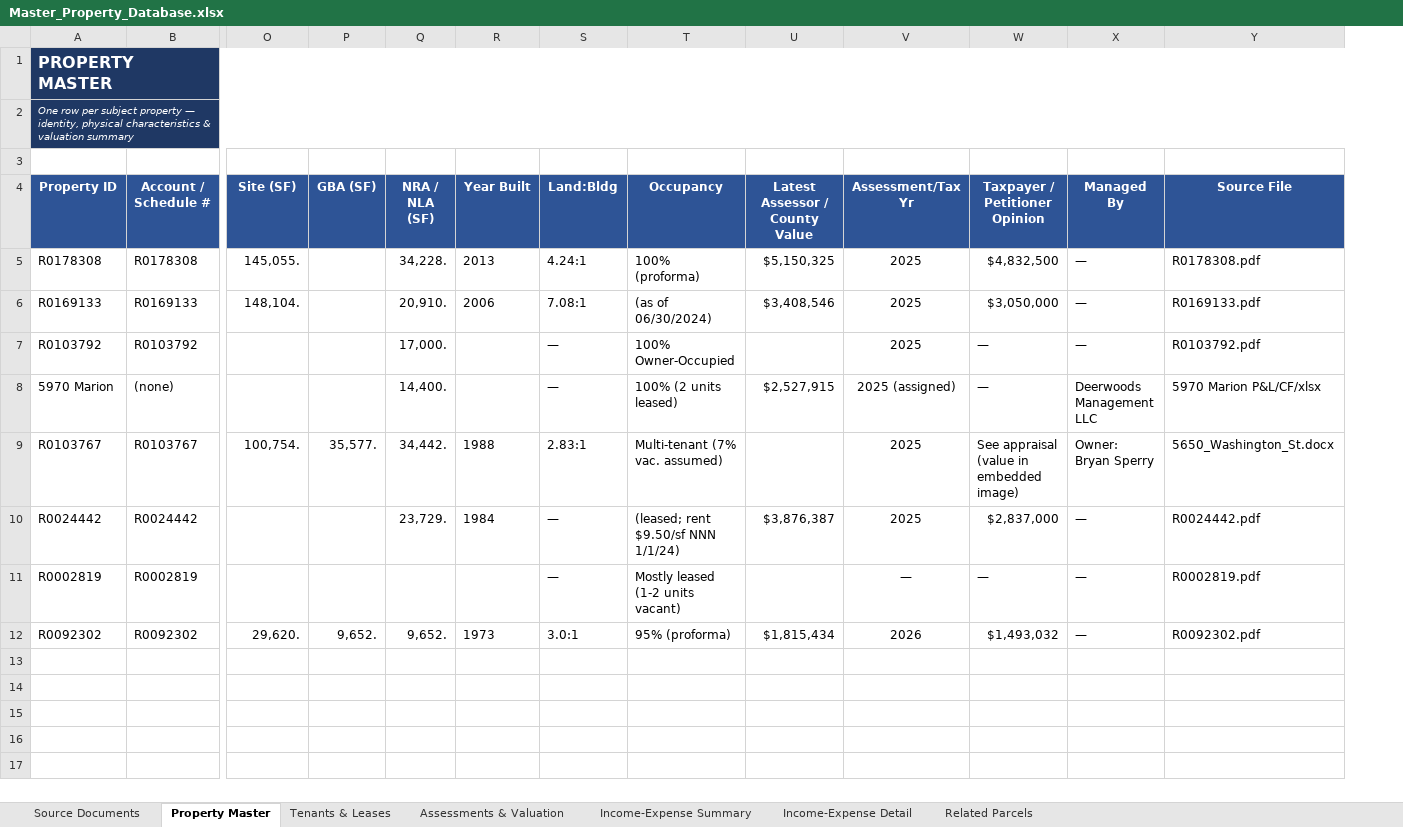
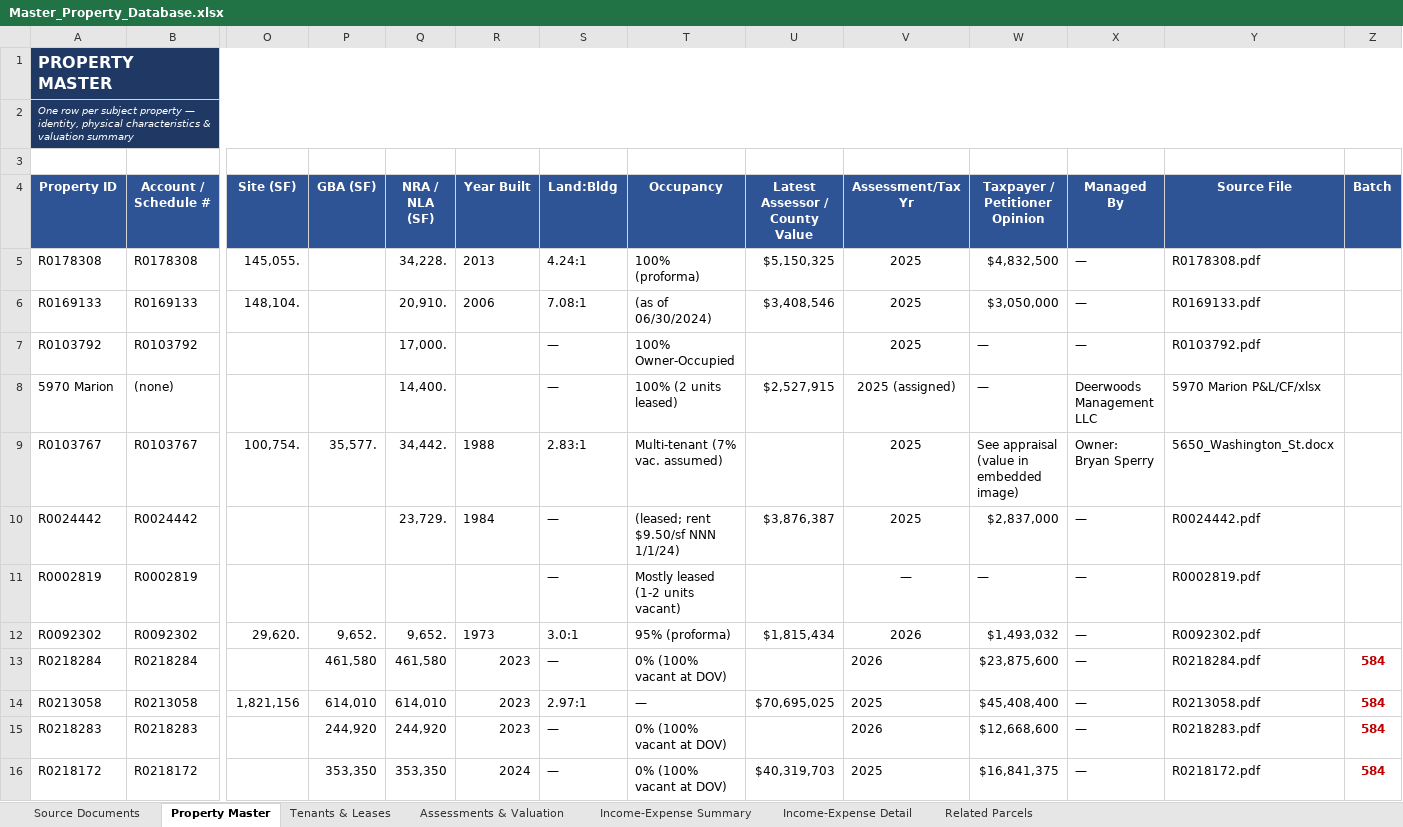
Before and after one commit to shaqnd/Expense-Lease-Extractor-, an Excel workbook: Master_Property_Database.xlsx, sheet Property Master, drawn as a sheet; only a part is shown, gaps mark what is left out; values as stored, in another font and other column widths than the file's, no borders; rows hold the shown columns only; the diff covers the shown part only; the diff names each change by its address in the sheet, - before the commit and + after, or states it on an @@ line.

```diff
--- a/Master_Property_Database.xlsx (sheet Property Master)
+++ b/Master_Property_Database.xlsx (sheet Property Master)
+column Z (Batch), empty
+row 13: R0218284 | R0218284 |  | 461,580 | 461,580 | 2023 | — | 0% (100% vacant at DOV) |  | 2026 | $23,875,600 | — | R0218284.pdf | 584
+row 14: R0213058 | R0213058 | 1,821,156 | 614,010 | 614,010 | 2023 | 2.97:1 | — | $70,695,025 | 2025 | $45,408,400 | — | R0213058.pdf | 584
+row 15: R0218283 | R0218283 |  | 244,920 | 244,920 | 2023 | — | 0% (100% vacant at DOV) |  | 2026 | $12,668,600 | — | R0218283.pdf | 584
+row 16: R0218172 | R0218172 |  | 353,350 | 353,350 | 2024 | — | 0% (100% vacant at DOV) | $40,319,703 | 2025 | $16,841,375 | — | R0218172.pdf | 584
```
Also changed, not shown: 17 added rows elsewhere in this sheet, sheet Income-Expense Detail, sheet Assessments & Valuation, sheet Tenants & Leases, sheet Source Documents, sheet Income-Expense Summary, sheet Related Parcels, 1 other file.
